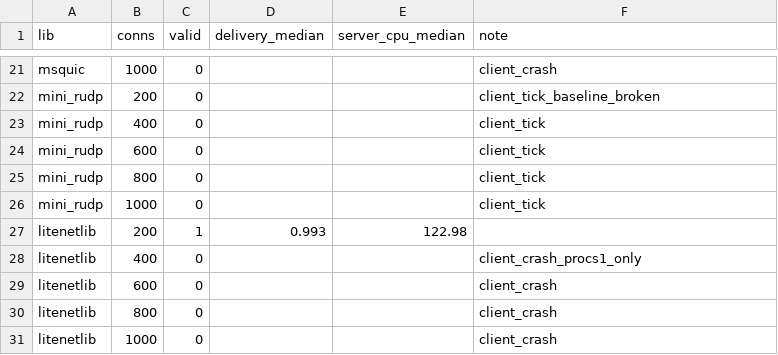
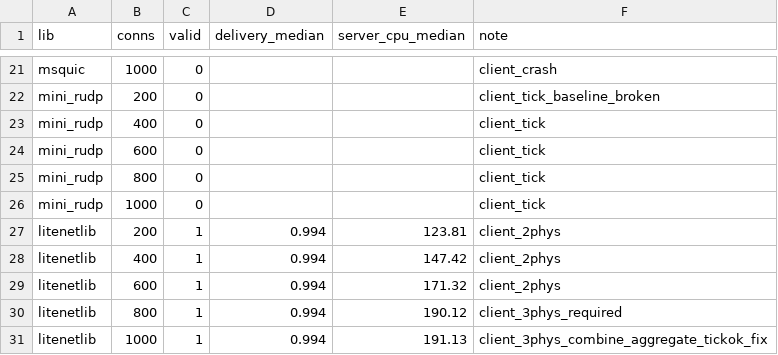
Before and after one commit to neguse/rudp-bench, a CSV file: docs/measurements/2026-05-30-scale-sweep-v2/data/summary.csv, drawn as a sheet; only a part is shown, gaps mark what is left out.

```diff
--- a/docs/measurements/2026-05-30-scale-sweep-v2/data/summary.csv
+++ b/docs/measurements/2026-05-30-scale-sweep-v2/data/summary.csv
@@ -26,6 +26,6 @@ mini_rudp,800,0,,,client_tick
 mini_rudp,1000,0,,,client_tick
-litenetlib,200,1,0.993,122.98,
-litenetlib,400,0,,,client_crash_procs1_only
-litenetlib,600,0,,,client_crash
-litenetlib,800,0,,,client_crash
-litenetlib,1000,0,,,client_crash
+litenetlib,200,1,0.994,123.81,client_2phys
+litenetlib,400,1,0.994,147.42,client_2phys
+litenetlib,600,1,0.994,171.32,client_2phys
+litenetlib,800,1,0.994,190.12,client_3phys_required
+litenetlib,1000,1,0.994,191.13,client_3phys_combine_aggregate_tickok_fix
```
Also changed, not shown: 2 other files.
